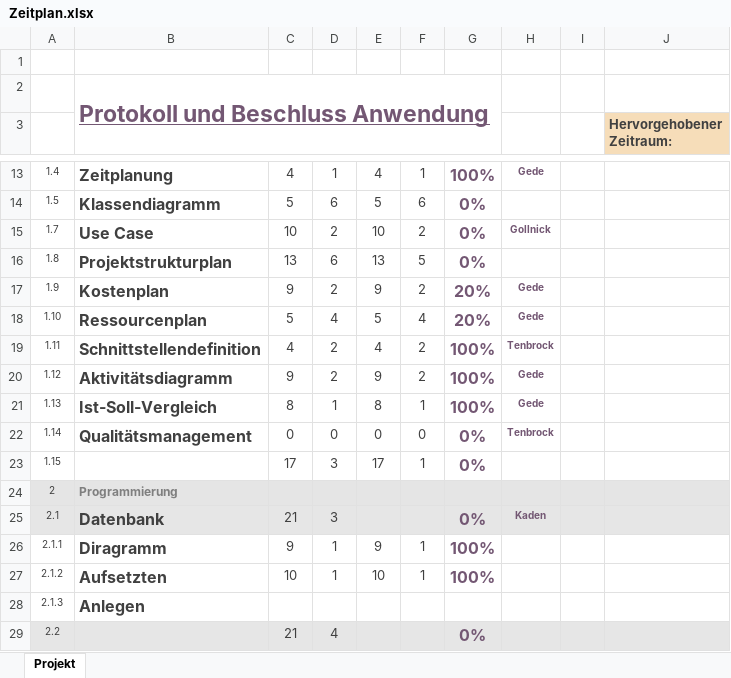
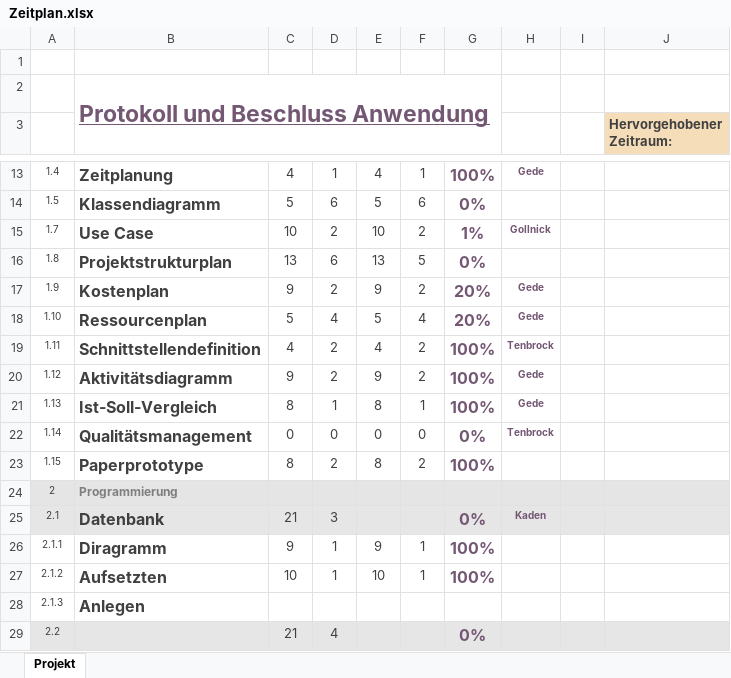
Before and after one commit to Dusty0071/OberstufenProjekt, an Excel workbook: Dokumentation + Diagramme etc/Zeitplan.xlsx, sheet Projekt, drawn as a sheet; only a part is shown, gaps mark what is left out; values as stored, in another font and other column widths than the file's, no borders; conditional formats not drawn; the diff names each change by its address in the sheet, - before the commit and + after, or states it on an @@ line.

```diff
--- a/Dokumentation + Diagramme etc/Zeitplan.xlsx (sheet Projekt)
+++ b/Dokumentation + Diagramme etc/Zeitplan.xlsx (sheet Projekt)
-G15: 0%
+G15: 1%
-B23: (empty)
+B23: Paperprototype
-C23: 17
+C23: 8
-D23: 3
+D23: 2
-E23: 17
+E23: 8
-F23: 1
+F23: 2
-G23: 0%
+G23: 100%
```
Also changed, not shown: Dokumentation + Diagramme etc/Ressourcenplanung.xlsx.
